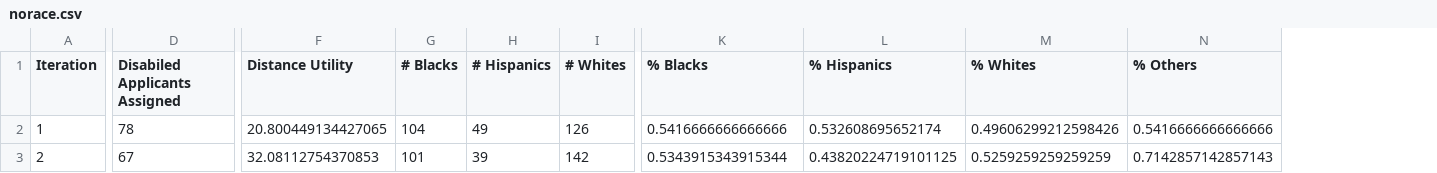
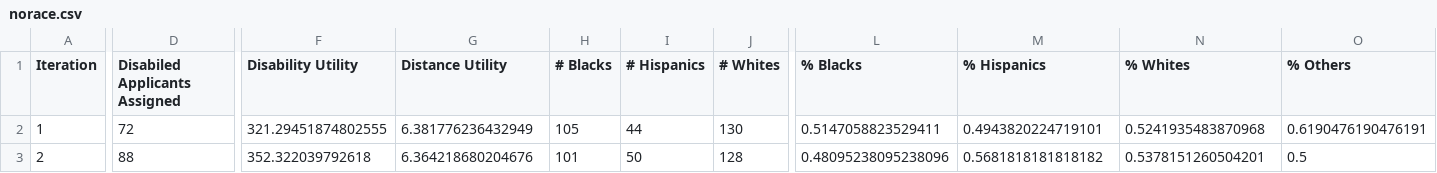
Before and after one commit to dsmolyak/housingassignment, a CSV file: results/norace.csv, drawn as a sheet; only a part is shown, gaps mark what is left out; addresses are those after the commit; the diff covers the shown part only; the diff names each change by its address in the sheet, - before the commit and + after, or states it on an @@ line.

```diff
--- a/results/norace.csv
+++ b/results/norace.csv
+column F (Disability Utility), rows 2-3: 321.29451874802555 | 352.322039792618
-D2 (Disabiled Applicants Assigned): 78
+D2 (Disabiled Applicants Assigned): 72
-G2 (Distance Utility): 20.800449134427065
+G2 (Distance Utility): 6.381776236432949
-H2 (# Blacks): 104
+H2 (# Blacks): 105
-I2 (# Hispanics): 49
+I2 (# Hispanics): 44
-J2 (# Whites): 126
+J2 (# Whites): 130
-L2 (% Blacks): 0.5416666666666666
+L2 (% Blacks): 0.5147058823529411
-M2 (% Hispanics): 0.532608695652174
+M2 (% Hispanics): 0.4943820224719101
-N2 (% Whites): 0.49606299212598426
+N2 (% Whites): 0.5241935483870968
-O2 (% Others): 0.5416666666666666
+O2 (% Others): 0.6190476190476191
-D3 (Disabiled Applicants Assigned): 67
+D3 (Disabiled Applicants Assigned): 88
-G3 (Distance Utility): 32.08112754370853
+G3 (Distance Utility): 6.364218680204676
-I3 (# Hispanics): 39
+I3 (# Hispanics): 50
-J3 (# Whites): 142
+J3 (# Whites): 128
-L3 (% Blacks): 0.5343915343915344
+L3 (% Blacks): 0.48095238095238096
-M3 (% Hispanics): 0.43820224719101125
+M3 (% Hispanics): 0.5681818181818182
-N3 (% Whites): 0.5259259259259259
+N3 (% Whites): 0.5378151260504201
-O3 (% Others): 0.7142857142857143
+O3 (% Others): 0.5
```
Also changed, not shown: 1 edited cell elsewhere in this file, applicant.csv, housing.csv, 6 other files.
